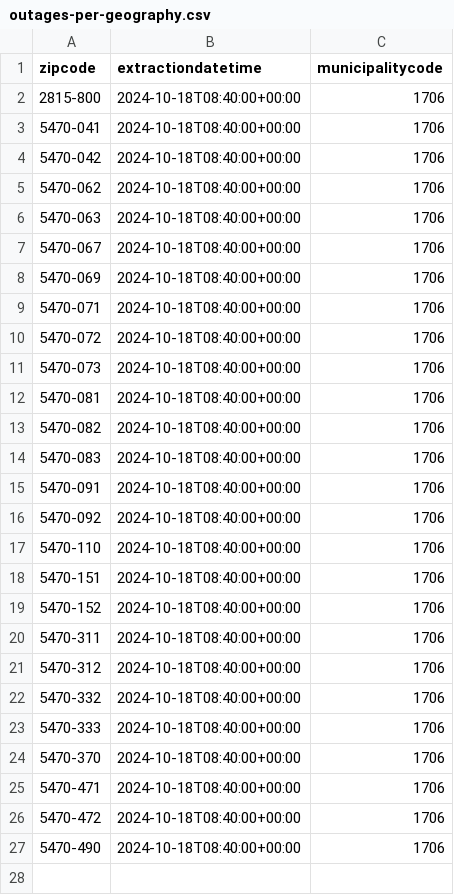
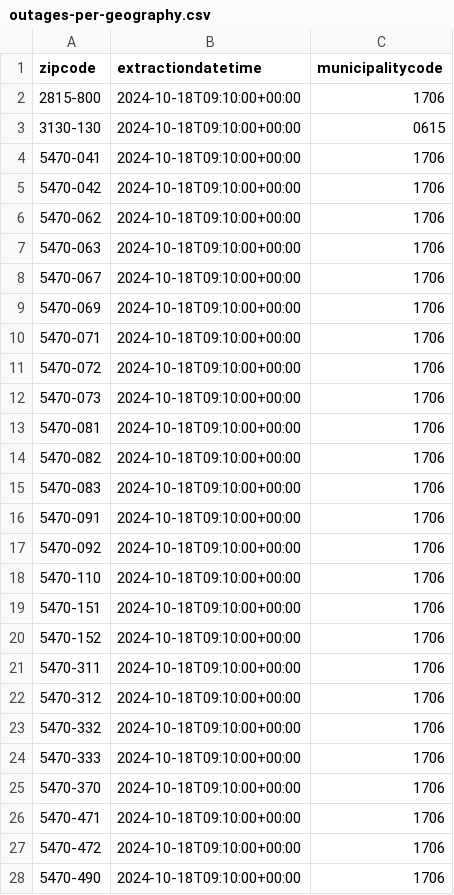
Before and after one commit to pmaf/scrape-power-outages-portugal, a CSV file: outages-per-geography.csv, drawn as a sheet.

```diff
--- a/outages-per-geography.csv
+++ b/outages-per-geography.csv
@@ -1,27 +1,28 @@
 zipcode,extractiondatetime,municipalitycode
-2815-800,2024-10-18T08:40:00+00:00,1706
-5470-041,2024-10-18T08:40:00+00:00,1706
-5470-042,2024-10-18T08:40:00+00:00,1706
-5470-062,2024-10-18T08:40:00+00:00,1706
-5470-063,2024-10-18T08:40:00+00:00,1706
-5470-067,2024-10-18T08:40:00+00:00,1706
-5470-069,2024-10-18T08:40:00+00:00,1706
-5470-071,2024-10-18T08:40:00+00:00,1706
-5470-072,2024-10-18T08:40:00+00:00,1706
-5470-073,2024-10-18T08:40:00+00:00,1706
-5470-081,2024-10-18T08:40:00+00:00,1706
-5470-082,2024-10-18T08:40:00+00:00,1706
-5470-083,2024-10-18T08:40:00+00:00,1706
-5470-091,2024-10-18T08:40:00+00:00,1706
-5470-092,2024-10-18T08:40:00+00:00,1706
-5470-110,2024-10-18T08:40:00+00:00,1706
-5470-151,2024-10-18T08:40:00+00:00,1706
-5470-152,2024-10-18T08:40:00+00:00,1706
-5470-311,2024-10-18T08:40:00+00:00,1706
-5470-312,2024-10-18T08:40:00+00:00,1706
-5470-332,2024-10-18T08:40:00+00:00,1706
-5470-333,2024-10-18T08:40:00+00:00,1706
-5470-370,2024-10-18T08:40:00+00:00,1706
-5470-471,2024-10-18T08:40:00+00:00,1706
-5470-472,2024-10-18T08:40:00+00:00,1706
-5470-490,2024-10-18T08:40:00+00:00,1706
+2815-800,2024-10-18T09:10:00+00:00,1706
+3130-130,2024-10-18T09:10:00+00:00,0615
+5470-041,2024-10-18T09:10:00+00:00,1706
+5470-042,2024-10-18T09:10:00+00:00,1706
+5470-062,2024-10-18T09:10:00+00:00,1706
+5470-063,2024-10-18T09:10:00+00:00,1706
+5470-067,2024-10-18T09:10:00+00:00,1706
+5470-069,2024-10-18T09:10:00+00:00,1706
+5470-071,2024-10-18T09:10:00+00:00,1706
+5470-072,2024-10-18T09:10:00+00:00,1706
+5470-073,2024-10-18T09:10:00+00:00,1706
+5470-081,2024-10-18T09:10:00+00:00,1706
+5470-082,2024-10-18T09:10:00+00:00,1706
+5470-083,2024-10-18T09:10:00+00:00,1706
+5470-091,2024-10-18T09:10:00+00:00,1706
+5470-092,2024-10-18T09:10:00+00:00,1706
+5470-110,2024-10-18T09:10:00+00:00,1706
+5470-151,2024-10-18T09:10:00+00:00,1706
+5470-152,2024-10-18T09:10:00+00:00,1706
+5470-311,2024-10-18T09:10:00+00:00,1706
+5470-312,2024-10-18T09:10:00+00:00,1706
+5470-332,2024-10-18T09:10:00+00:00,1706
+5470-333,2024-10-18T09:10:00+00:00,1706
+5470-370,2024-10-18T09:10:00+00:00,1706
+5470-471,2024-10-18T09:10:00+00:00,1706
+5470-472,2024-10-18T09:10:00+00:00,1706
+5470-490,2024-10-18T09:10:00+00:00,1706
```
Also changed, not shown: outages-points.csv.
